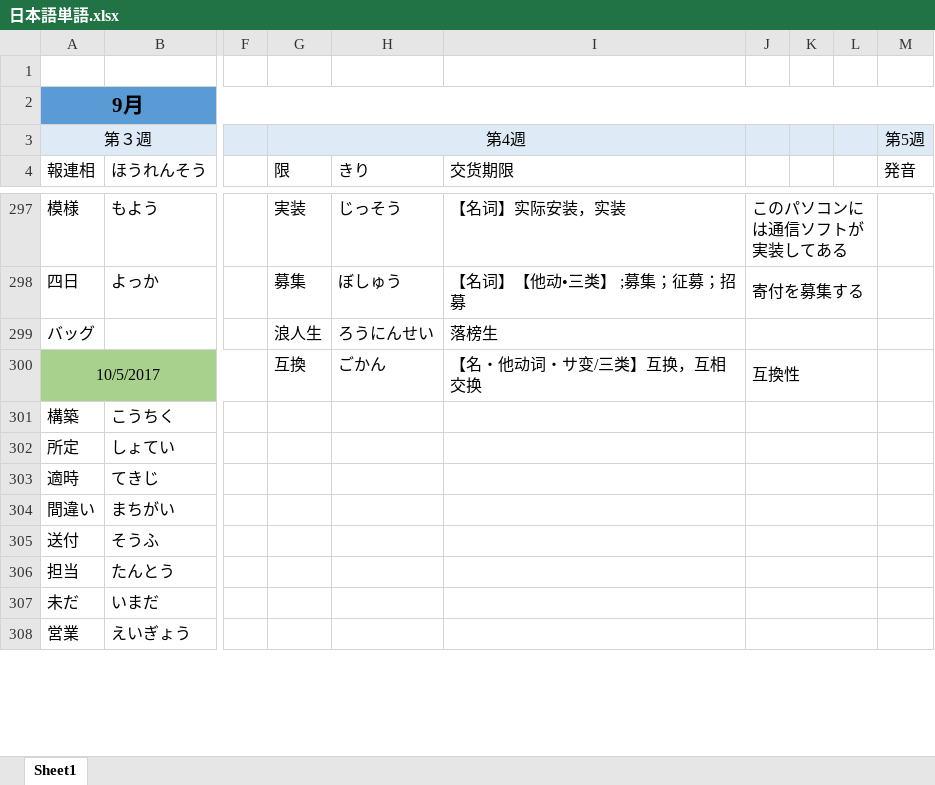
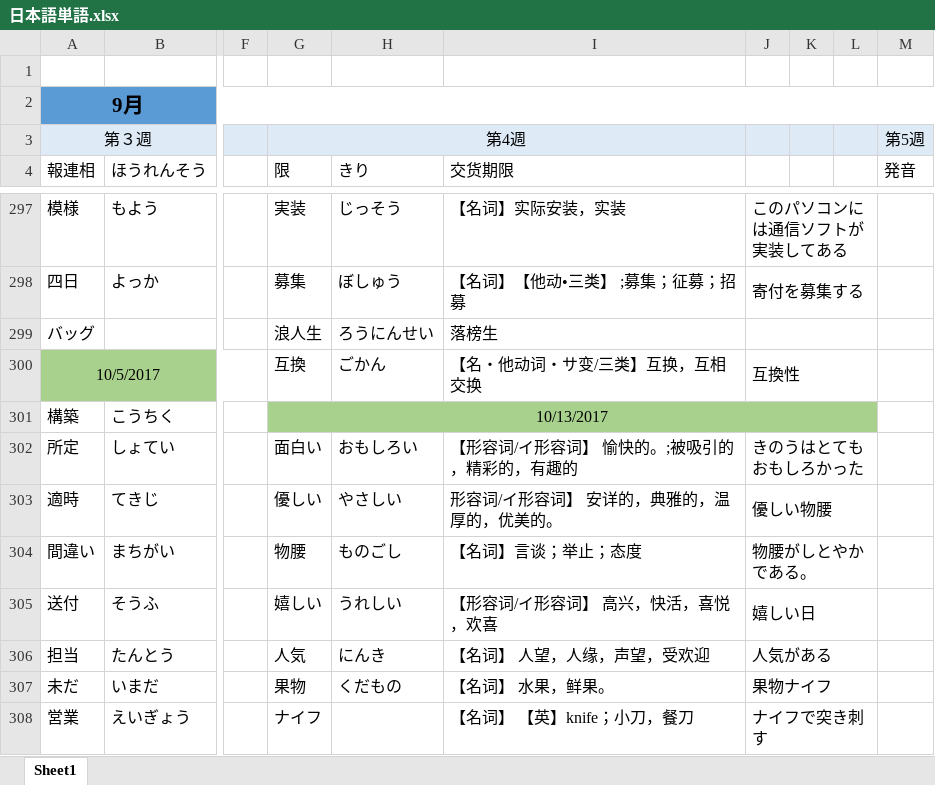
Before and after one commit to smh2274/Japan, an Excel workbook: 日本語単語.xlsx, sheet Sheet1, drawn as a sheet; only a part is shown, gaps mark what is left out; values as stored, in another font and other column widths than the file's, no borders; the diff covers the shown part only; the diff names each change by its address in the sheet, - before the commit and + after, or states it on an @@ line.

```diff
--- a/日本語単語.xlsx (sheet Sheet1)
+++ b/日本語単語.xlsx (sheet Sheet1)
-G301 (限): (empty)
+G301 (限): 10/13/2017
-G301:L301 fill: none
+G301:L301 fill: #A9D18E
+G301:L301 merged
-J301:L301 merged
-G302 (限): (empty)
+G302 (限): 面白い
-H302 (きり): (empty)
+H302 (きり): おもしろい
-I302 (交货期限): (empty)
+I302 (交货期限): 【形容词/イ形容词】 愉快的。;被吸引的，精彩的，有趣的
-J302: (empty)
+J302: きのうはとてもおもしろかった
-G303 (限): (empty)
+G303 (限): 優しい
-H303 (きり): (empty)
+H303 (きり): やさしい
-I303 (交货期限): (empty)
+I303 (交货期限): 形容词/イ形容词】 安详的，典雅的，温厚的，优美的。
-J303: (empty)
+J303: 優しい物腰
-G304 (限): (empty)
+G304 (限): 物腰
-H304 (きり): (empty)
+H304 (きり): ものごし
-I304 (交货期限): (empty)
+I304 (交货期限): 【名词】言谈；举止；态度
-J304: (empty)
+J304: 物腰がしとやかである。
-G305 (限): (empty)
+G305 (限): 嬉しい
-H305 (きり): (empty)
+H305 (きり): うれしい
-I305 (交货期限): (empty)
+I305 (交货期限): 【形容词/イ形容词】 高兴，快活，喜悦，欢喜
-J305: (empty)
+J305: 嬉しい日
-G306 (限): (empty)
+G306 (限): 人気
-H306 (きり): (empty)
+H306 (きり): にんき
-I306 (交货期限): (empty)
+I306 (交货期限): 【名词】 人望，人缘，声望，受欢迎
-J306: (empty)
+J306: 人気がある
-G307 (限): (empty)
+G307 (限): 果物
-H307 (きり): (empty)
+H307 (きり): くだもの
-I307 (交货期限): (empty)
+I307 (交货期限): 【名词】 水果，鲜果。
-J307: (empty)
+J307: 果物ナイフ
-G308 (限): (empty)
+G308 (限): ナイフ
-I308 (交货期限): (empty)
+I308 (交货期限): 【名词】 【英】knife；小刀，餐刀
-J308: (empty)
+J308: ナイフで突き刺す
```
Also changed, not shown: 2 edited cells elsewhere in this sheet, 8 other files.
